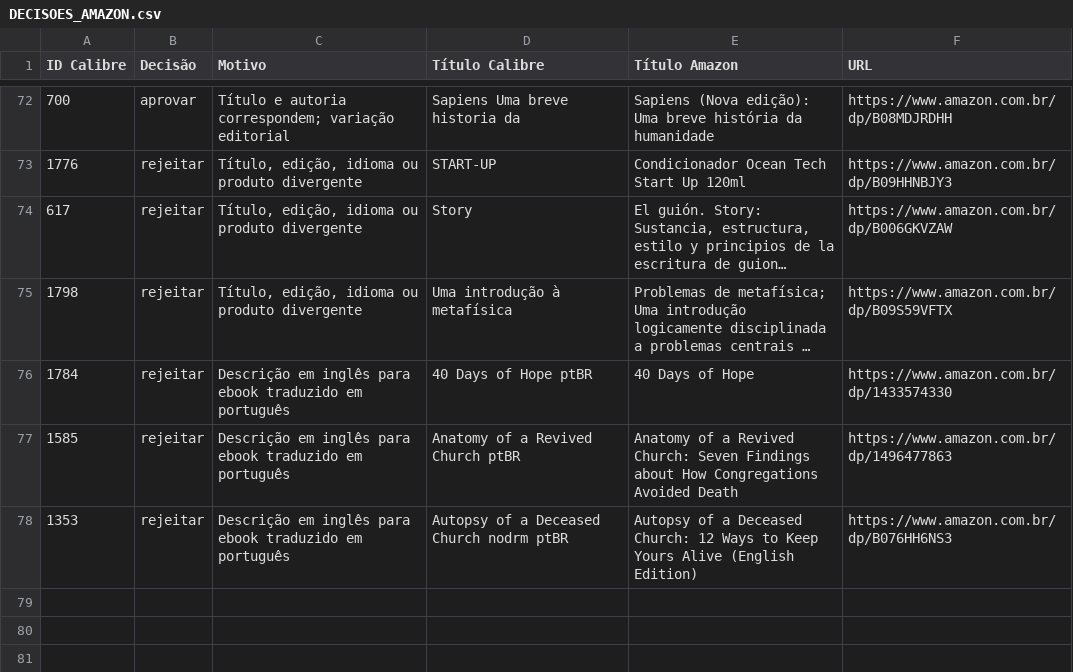
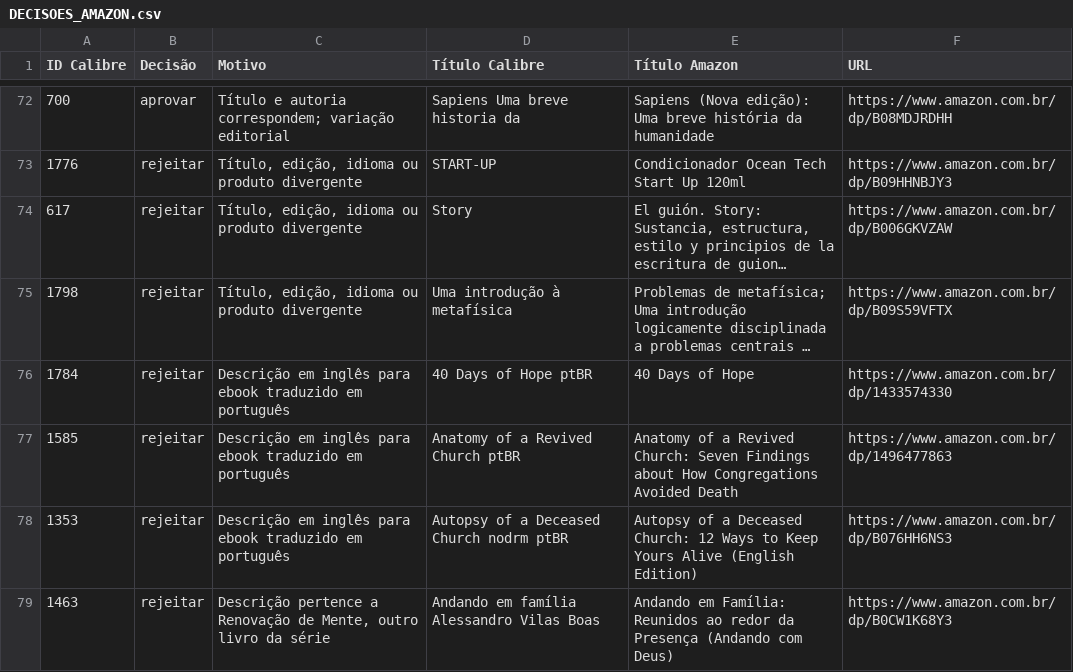
Before and after one commit to devfilipeivopereira/ebooks_epub, a CSV file: DECISOES_AMAZON.csv, drawn as a sheet; only a part is shown, gaps mark what is left out; long unchanged cells end in …; the diff names each change by its address in the sheet, - before the commit and + after, or states it on an @@ line.

Commit message:
Rejeitar sinopse de outro livro da mesma série

```diff
--- a/DECISOES_AMAZON.csv
+++ b/DECISOES_AMAZON.csv
+row 79: 1463 | rejeitar | Descrição pertence a Renovação de Mente, outro livro da série | Andando em família Alessandro Vilas Boas | Andando em Família: Reunidos ao redor da Presença (Andando com Deus) | https://www.amazon.com.br/dp/B0CW1K68Y3
```
Also changed, not shown: 4 other files.
